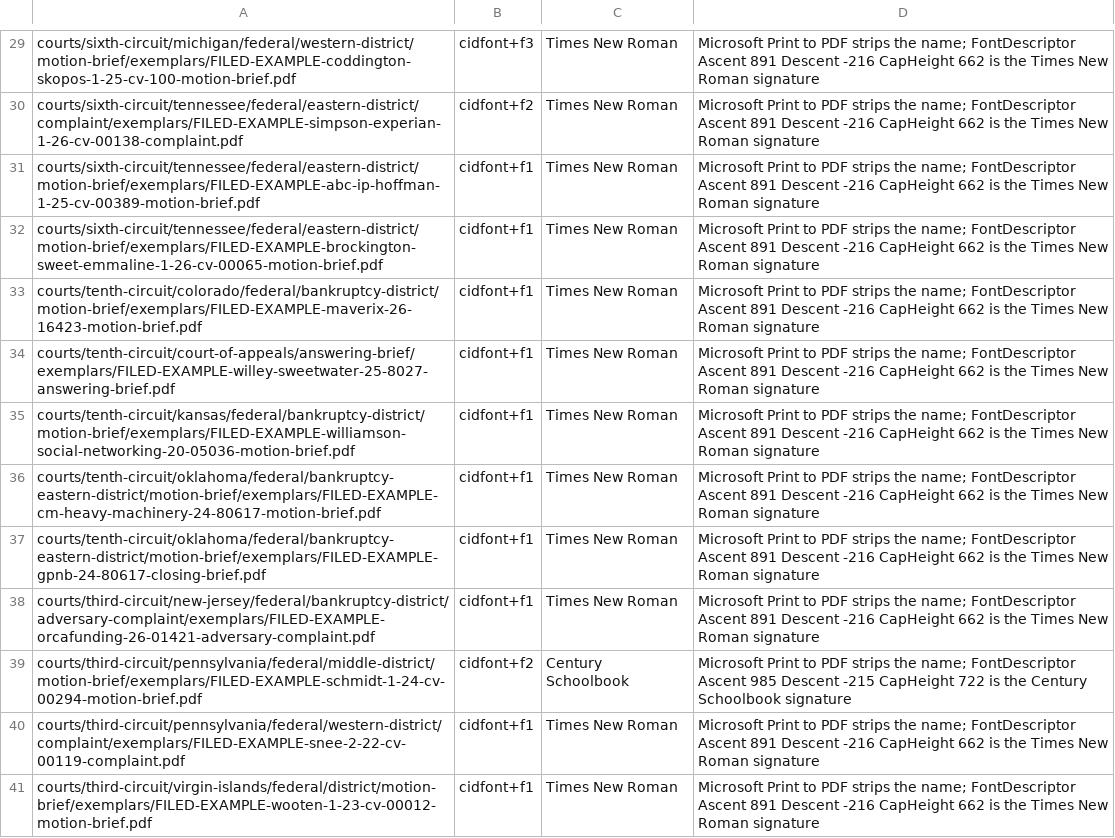
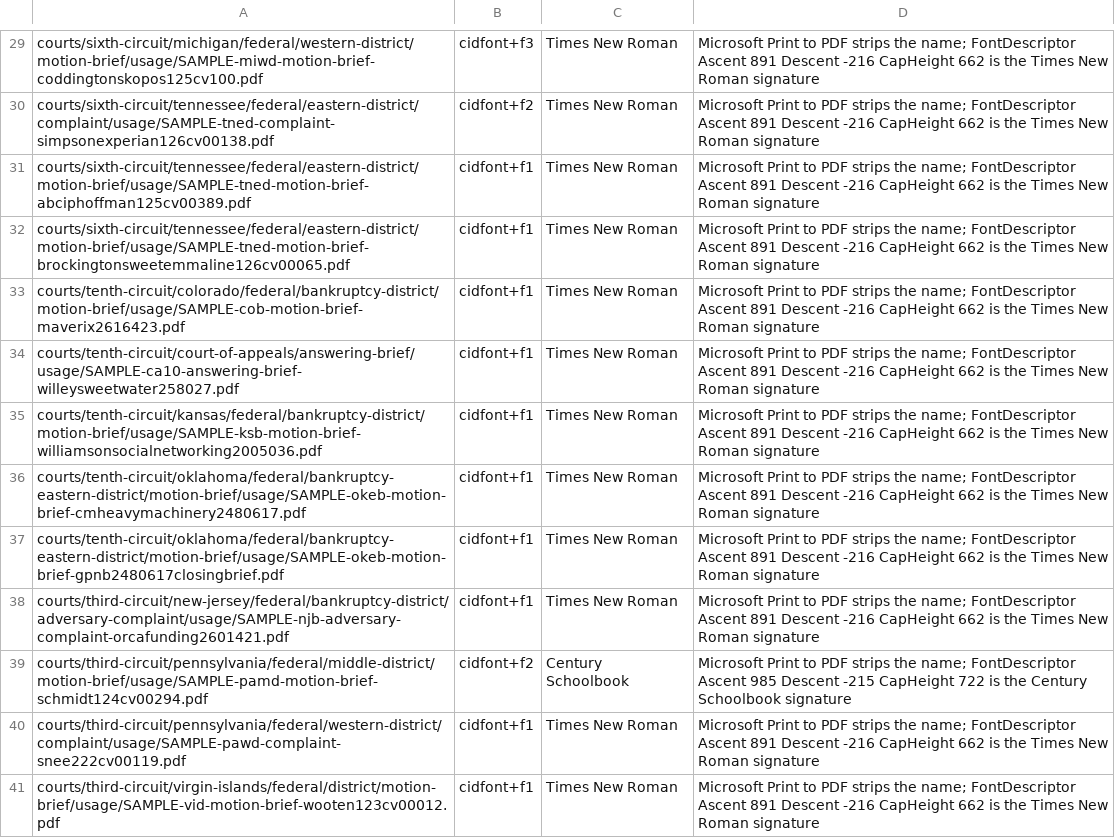
Before and after one commit to davidawad/formbook, a TSV file: data/exemplar-fonts-identified.tsv, drawn as a sheet; only a part is shown, gaps mark what is left out; the diff covers the shown part only; the diff names each change by its address in the sheet, - before the commit and + after, or states it on an @@ line.

Commit message:
feat(fb): usage/ layout module, fb usage, fb lint paths; port every verb off samples/+exemplars/ (fb-pklq)
layout.rs owns stem/id parsing and naming; fb render defaults to
usage/OUTPUT-<stem>-<id>.typst.pdf; fb check runs lint paths; manifest and
tracker drop the committed-overlay key. clippy -D warnings clean, 107 tests pass.

```diff
--- a/data/exemplar-fonts-identified.tsv
+++ b/data/exemplar-fonts-identified.tsv
-A29: courts/sixth-circuit/michigan/federal/western-district/motion-brief/exemplars/FILED-EXAMPLE-coddington-skopos-1-25-cv-100-motion-brief.pdf
+A29: courts/sixth-circuit/michigan/federal/western-district/motion-brief/usage/SAMPLE-miwd-motion-brief-coddingtonskopos125cv100.pdf
-A30: courts/sixth-circuit/tennessee/federal/eastern-district/complaint/exemplars/FILED-EXAMPLE-simpson-experian-1-26-cv-00138-complaint.pdf
+A30: courts/sixth-circuit/tennessee/federal/eastern-district/complaint/usage/SAMPLE-tned-complaint-simpsonexperian126cv00138.pdf
-A31: courts/sixth-circuit/tennessee/federal/eastern-district/motion-brief/exemplars/FILED-EXAMPLE-abc-ip-hoffman-1-25-cv-00389-motion-brief.pdf
+A31: courts/sixth-circuit/tennessee/federal/eastern-district/motion-brief/usage/SAMPLE-tned-motion-brief-abciphoffman125cv00389.pdf
-A32: courts/sixth-circuit/tennessee/federal/eastern-district/motion-brief/exemplars/FILED-EXAMPLE-brockington-sweet-emmaline-1-26-cv-00065-motion-brief.pdf
+A32: courts/sixth-circuit/tennessee/federal/eastern-district/motion-brief/usage/SAMPLE-tned-motion-brief-brockingtonsweetemmaline126cv00065.pdf
-A33: courts/tenth-circuit/colorado/federal/bankruptcy-district/motion-brief/exemplars/FILED-EXAMPLE-maverix-26-16423-motion-brief.pdf
+A33: courts/tenth-circuit/colorado/federal/bankruptcy-district/motion-brief/usage/SAMPLE-cob-motion-brief-maverix2616423.pdf
-A34: courts/tenth-circuit/court-of-appeals/answering-brief/exemplars/FILED-EXAMPLE-willey-sweetwater-25-8027-answering-brief.pdf
+A34: courts/tenth-circuit/court-of-appeals/answering-brief/usage/SAMPLE-ca10-answering-brief-willeysweetwater258027.pdf
-A35: courts/tenth-circuit/kansas/federal/bankruptcy-district/motion-brief/exemplars/FILED-EXAMPLE-williamson-social-networking-20-05036-motion-brief.pdf
+A35: courts/tenth-circuit/kansas/federal/bankruptcy-district/motion-brief/usage/SAMPLE-ksb-motion-brief-williamsonsocialnetworking2005036.pdf
-A36: courts/tenth-circuit/oklahoma/federal/bankruptcy-eastern-district/motion-brief/exemplars/FILED-EXAMPLE-cm-heavy-machinery-24-80617-motion-brief.pdf
+A36: courts/tenth-circuit/oklahoma/federal/bankruptcy-eastern-district/motion-brief/usage/SAMPLE-okeb-motion-brief-cmheavymachinery2480617.pdf
-A37: courts/tenth-circuit/oklahoma/federal/bankruptcy-eastern-district/motion-brief/exemplars/FILED-EXAMPLE-gpnb-24-80617-closing-brief.pdf
+A37: courts/tenth-circuit/oklahoma/federal/bankruptcy-eastern-district/motion-brief/usage/SAMPLE-okeb-motion-brief-gpnb2480617closingbrief.pdf
-A38: courts/third-circuit/new-jersey/federal/bankruptcy-district/adversary-complaint/exemplars/FILED-EXAMPLE-orcafunding-26-01421-adversary-complaint.pdf
+A38: courts/third-circuit/new-jersey/federal/bankruptcy-district/adversary-complaint/usage/SAMPLE-njb-adversary-complaint-orcafunding2601421.pdf
-A39: courts/third-circuit/pennsylvania/federal/middle-district/motion-brief/exemplars/FILED-EXAMPLE-schmidt-1-24-cv-00294-motion-brief.pdf
+A39: courts/third-circuit/pennsylvania/federal/middle-district/motion-brief/usage/SAMPLE-pamd-motion-brief-schmidt124cv00294.pdf
-A40: courts/third-circuit/pennsylvania/federal/western-district/complaint/exemplars/FILED-EXAMPLE-snee-2-22-cv-00119-complaint.pdf
+A40: courts/third-circuit/pennsylvania/federal/western-district/complaint/usage/SAMPLE-pawd-complaint-snee222cv00119.pdf
-A41: courts/third-circuit/virgin-islands/federal/district/motion-brief/exemplars/FILED-EXAMPLE-wooten-1-23-cv-00012-motion-brief.pdf
+A41: courts/third-circuit/virgin-islands/federal/district/motion-brief/usage/SAMPLE-vid-motion-brief-wooten123cv00012.pdf
```
Also changed, not shown: 28 edited cells elsewhere in this file, 22 other files.
